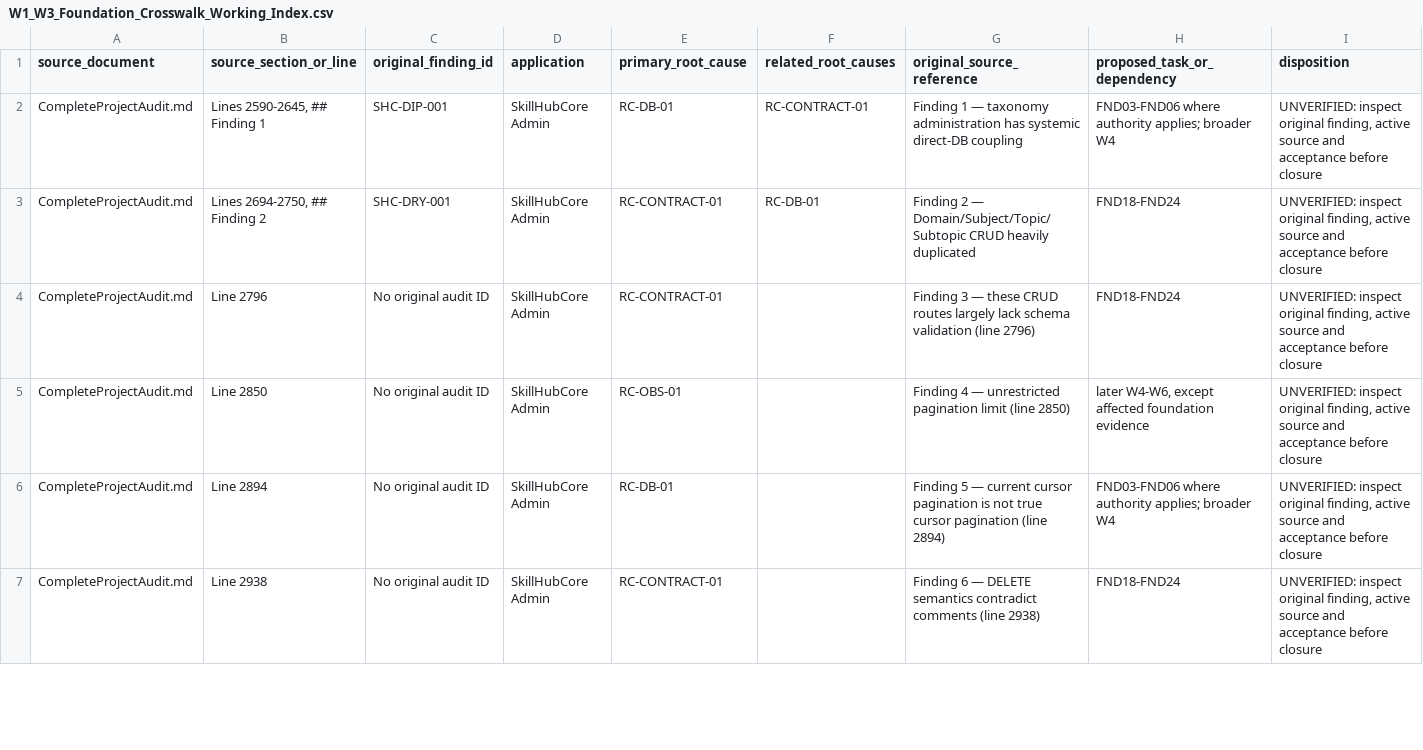
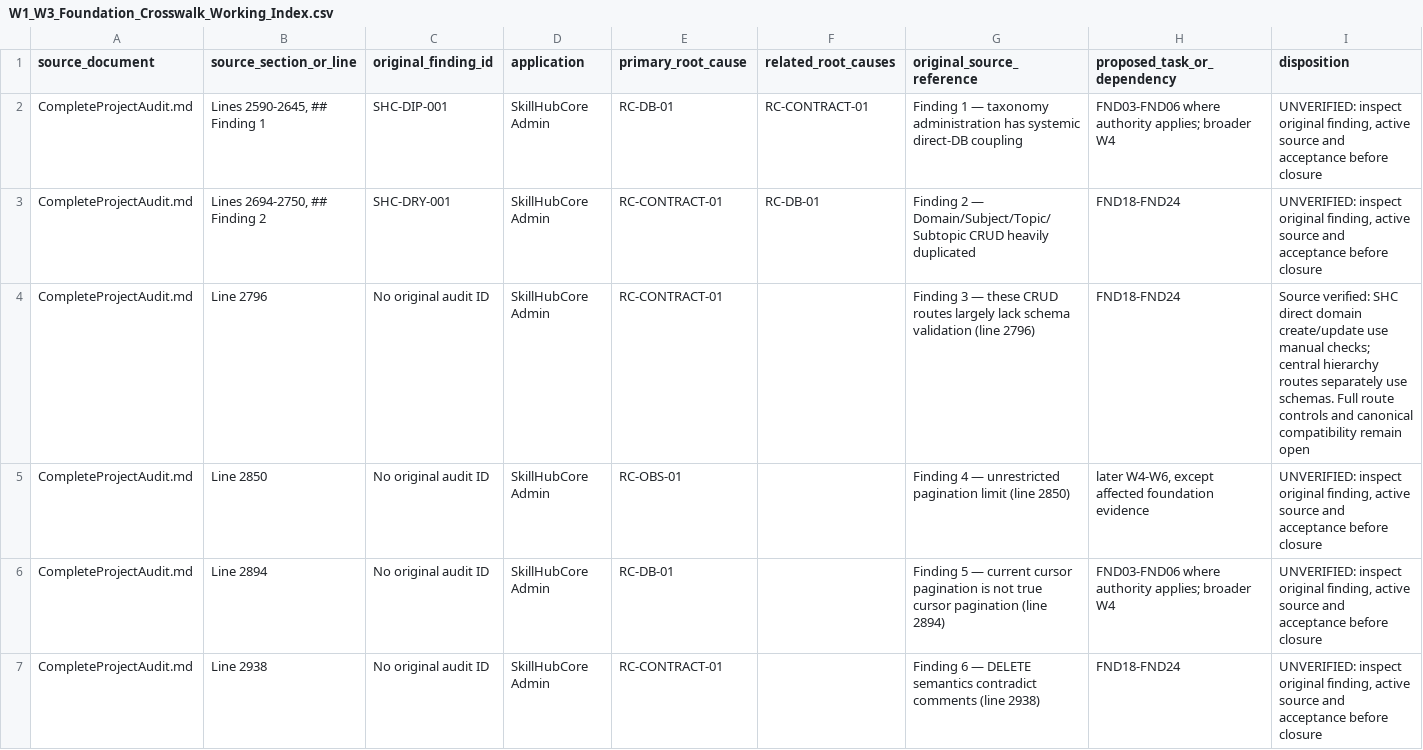
Before and after one commit to skillupitacademy-alt/SUIA_RTH_SHC, a CSV file: audit/W1_W3_Foundation_Crosswalk_Working_Index.csv, drawn as a sheet; only a part is shown.

Commit message:
docs(audit): reconcile taxonomy validation finding

```diff
--- a/audit/W1_W3_Foundation_Crosswalk_Working_Index.csv
+++ b/audit/W1_W3_Foundation_Crosswalk_Working_Index.csv
@@ -3,3 +3,3 @@
 "CompleteProjectAudit.md","Lines 2694-2750, ## Finding 2","SHC-DRY-001","SkillHubCore Admin","RC-CONTRACT-01","RC-DB-01","Finding 2 — Domain/Subject/Topic/Subtopic CRUD heavily duplicated","FND18-FND24","UNVERIFIED: inspect original finding, active source and acceptance before closure"
-"CompleteProjectAudit.md","Line 2796","No original audit ID","SkillHubCore Admin","RC-CONTRACT-01","","Finding 3 — these CRUD routes largely lack schema validation (line 2796)","FND18-FND24","UNVERIFIED: inspect original finding, active source and acceptance before closure"
+"CompleteProjectAudit.md","Line 2796","No original audit ID","SkillHubCore Admin","RC-CONTRACT-01","","Finding 3 — these CRUD routes largely lack schema validation (line 2796)","FND18-FND24","Source verified: SHC direct domain create/update use manual checks; central hierarchy routes separately use schemas. Full route controls and canonical compatibility remain open"
 "CompleteProjectAudit.md","Line 2850","No original audit ID","SkillHubCore Admin","RC-OBS-01","","Finding 4 — unrestricted pagination limit (line 2850)","later W4-W6, except affected foundation evidence","UNVERIFIED: inspect original finding, active source and acceptance before closure"
```
Also changed, not shown: 1 other file.
